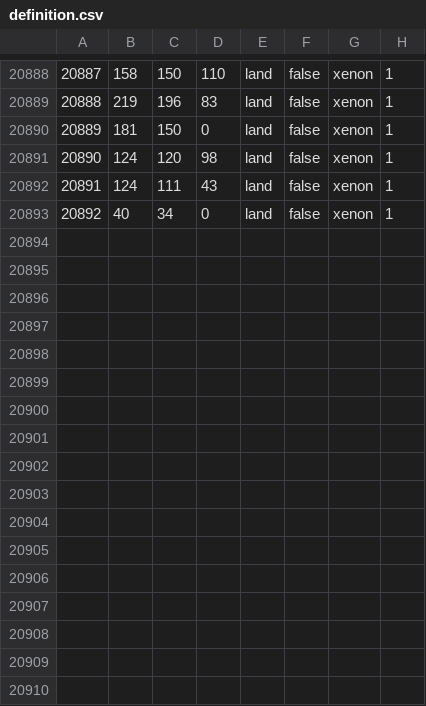
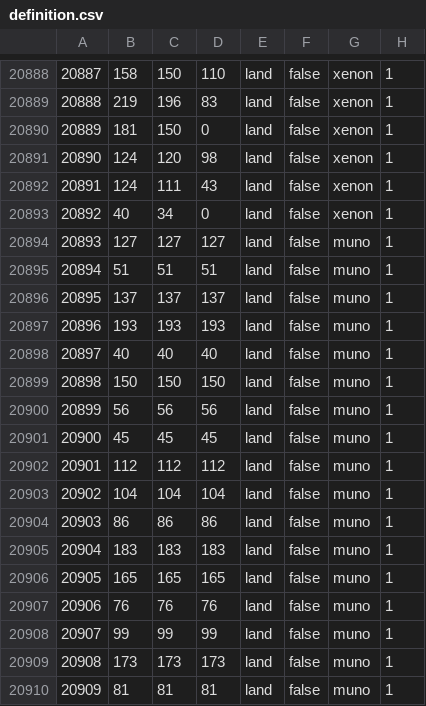
Before and after one commit to Weeny-Pouchkinn/Legacy-of-Kattail, a CSV file: map/definition.csv, drawn as a sheet; only a part is shown, gaps mark what is left out.

```diff
--- a/map/definition.csv
+++ b/map/definition.csv
@@ -20893 +20893,18 @@
 20892;40;34;0;land;false;xenon;1
+20893;127;127;127;land;false;muno;1
+20894;51;51;51;land;false;muno;1
+20895;137;137;137;land;false;muno;1
+20896;193;193;193;land;false;muno;1
+20897;40;40;40;land;false;muno;1
+20898;150;150;150;land;false;muno;1
+20899;56;56;56;land;false;muno;1
+20900;45;45;45;land;false;muno;1
+20901;112;112;112;land;false;muno;1
+20902;104;104;104;land;false;muno;1
+20903;86;86;86;land;false;muno;1
+20904;183;183;183;land;false;muno;1
+20905;165;165;165;land;false;muno;1
+20906;76;76;76;land;false;muno;1
+20907;99;99;99;land;false;muno;1
+20908;173;173;173;land;false;muno;1
+20909;81;81;81;land;false;muno;1
```
Also changed, not shown: 25 other files.
